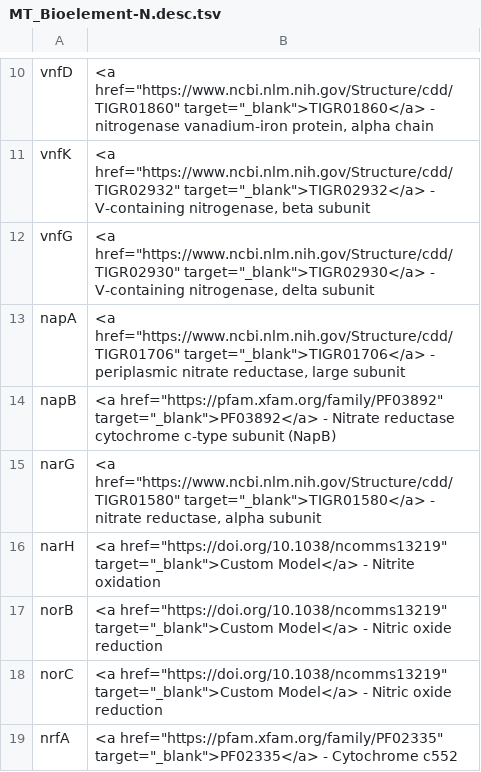
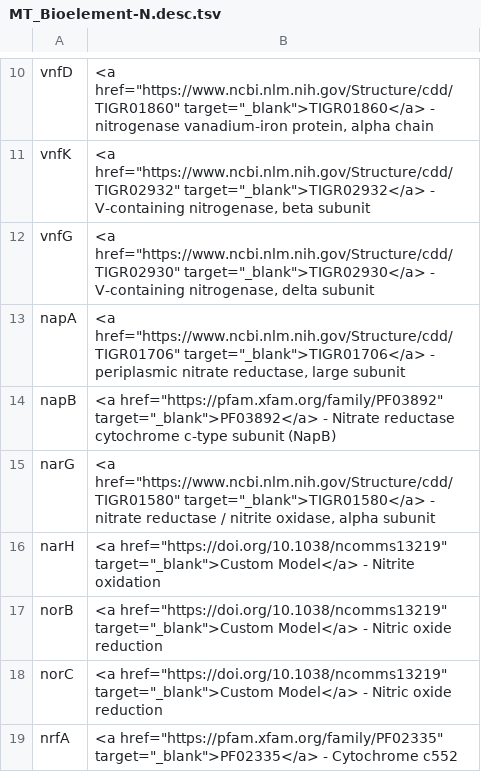
Before and after one commit to kbaseapps/kb_hmmer, a TSV file: data/MT_Bioelement/MT_Bioelement-v1/MT_Bioelement-fams/MT_Bioelement-N.desc.tsv, drawn as a sheet; only a part is shown, gaps mark what is left out.

```diff
--- a/data/MT_Bioelement/MT_Bioelement-v1/MT_Bioelement-fams/MT_Bioelement-N.desc.tsv
+++ b/data/MT_Bioelement/MT_Bioelement-v1/MT_Bioelement-fams/MT_Bioelement-N.desc.tsv
@@ -14,3 +14,3 @@ napA	<a href="https://www.ncbi.nlm.nih.gov/Structure/cdd/TIGR01706" target="_bla
 napB	<a href="https://pfam.xfam.org/family/PF03892" target="_blank">PF03892</a> - Nitrate reductase cytochrome c-type subunit (NapB)
-narG	<a href="https://www.ncbi.nlm.nih.gov/Structure/cdd/TIGR01580" target="_blank">TIGR01580</a> - nitrate reductase, alpha subunit
+narG	<a href="https://www.ncbi.nlm.nih.gov/Structure/cdd/TIGR01580" target="_blank">TIGR01580</a> - nitrate reductase / nitrite oxidase, alpha subunit
 narH	<a href="https://doi.org/10.1038/ncomms13219" target="_blank">Custom Model</a> - Nitrite oxidation
```
Also changed, not shown: data/MT_Bioelement/MT_Bioelement-v1/MT_Bioelement-fams-v1.tsv, data/MT_Bioelement/MT_Bioelement-v1/MT_Bioelement-fams/MT_Bioelement-H.desc.tsv, 1 other file.
